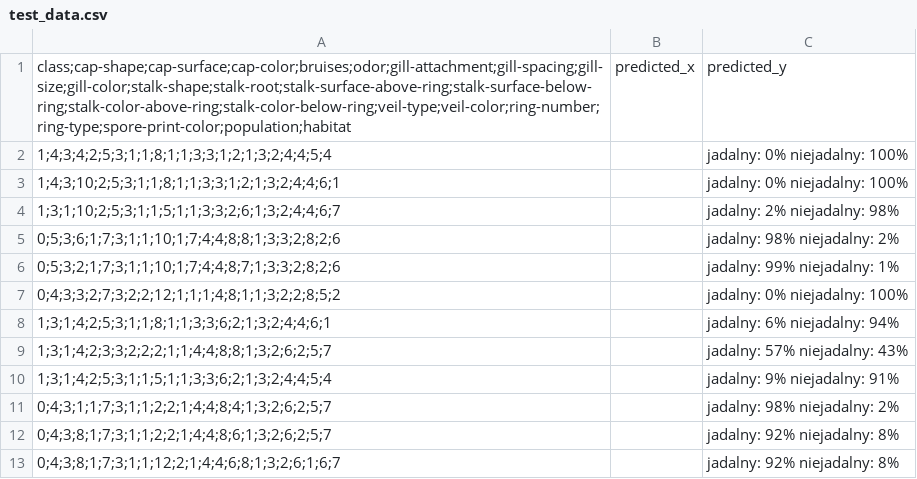
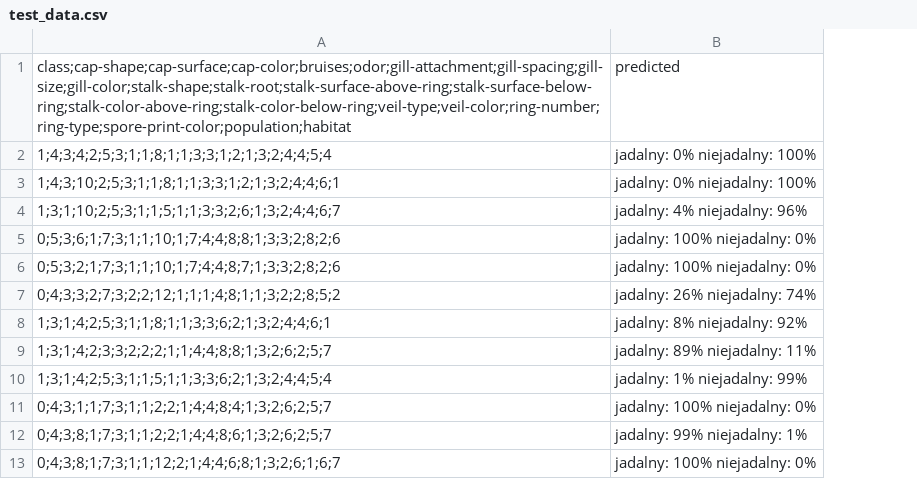
Before and after one commit to AndekQR/TensorFlowTest, a CSV file: test_data.csv, drawn as a sheet; removed rows and columns are numbered as before the commit, all else as after; the diff names each change by its address in the sheet, - before the commit and + after, or states it on an @@ line.

```diff
--- a/test_data.csv
+++ b/test_data.csv
-column B, row 1: predicted_x
-column C, rows 1-13: predicted_y | jadalny: 0% niejadalny: 100% | jadalny: 0% niejadalny: 100% | jadalny: 2% niejadalny: 98% | jadalny: 98% niejadalny: 2% | jadalny: 99% niejadalny: 1% | jadalny: 0% niejadalny: 100% | jadalny: 6% niejadalny: 94% | jadalny: 57% niejadalny: 43% | jadalny: 9% niejadalny: 91% | jadalny: 98% niejadalny: 2% | jadalny: 92% niejadalny: 8% | jadalny: 92% niejadalny: 8%
+column B, rows 1-13: predicted | jadalny: 0% niejadalny: 100% | jadalny: 0% niejadalny: 100% | jadalny: 4% niejadalny: 96% | jadalny: 100% niejadalny: 0% | jadalny: 100% niejadalny: 0% | jadalny: 26% niejadalny: 74% | jadalny: 8% niejadalny: 92% | jadalny: 89% niejadalny: 11% | jadalny: 1% niejadalny: 99% | jadalny: 100% niejadalny: 0% | jadalny: 99% niejadalny: 1% | jadalny: 100% niejadalny: 0%
```
Also changed, not shown: 4 other files.
